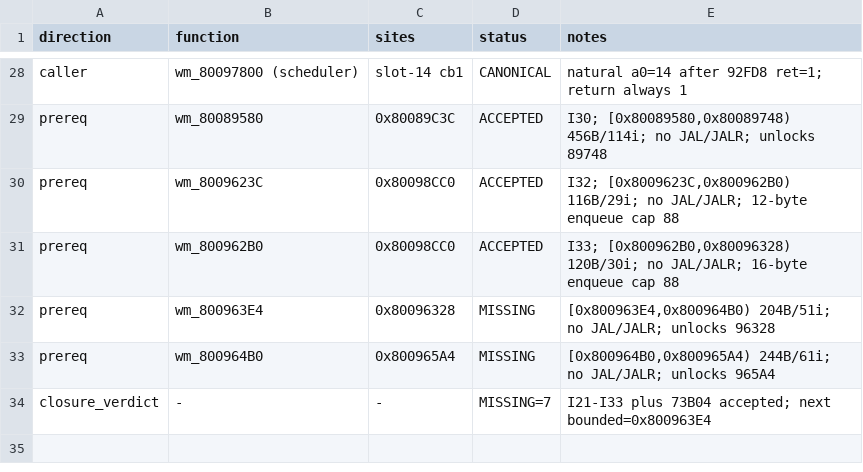
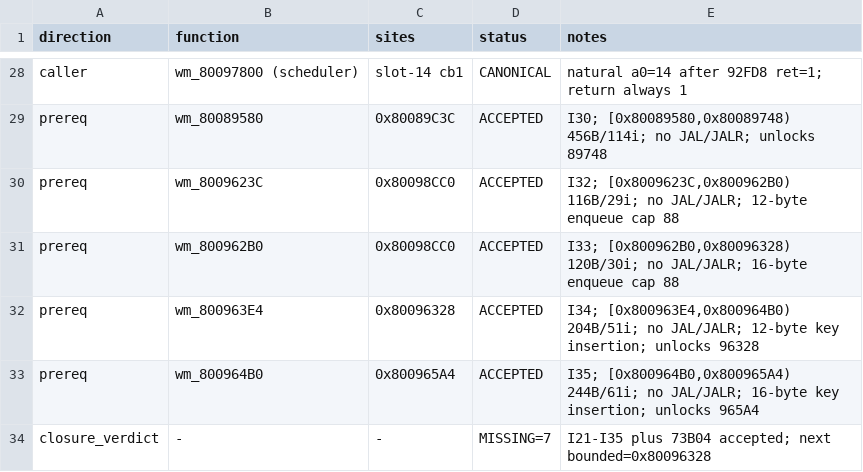
Before and after one commit to Blizz127/xenogears-decomp-ai, a CSV file: docs/evidence/w34b24-pre4-71a58/CALL_GRAPH.csv, drawn as a sheet; only a part is shown, gaps mark what is left out.

```diff
--- a/docs/evidence/w34b24-pre4-71a58/CALL_GRAPH.csv
+++ b/docs/evidence/w34b24-pre4-71a58/CALL_GRAPH.csv
@@ -31,4 +31,4 @@ prereq,wm_8009623C,0x80098CC0,ACCEPTED,"I32; [0x8009623C,0x800962B0) 116B/29i; n
 prereq,wm_800962B0,0x80098CC0,ACCEPTED,"I33; [0x800962B0,0x80096328) 120B/30i; no JAL/JALR; 16-byte enqueue cap 88"
-prereq,wm_800963E4,0x80096328,MISSING,"[0x800963E4,0x800964B0) 204B/51i; no JAL/JALR; unlocks 96328"
-prereq,wm_800964B0,0x800965A4,MISSING,"[0x800964B0,0x800965A4) 244B/61i; no JAL/JALR; unlocks 965A4"
-closure_verdict,-,-,MISSING=7,I21-I33 plus 73B04 accepted; next bounded=0x800963E4
+prereq,wm_800963E4,0x80096328,ACCEPTED,"I34; [0x800963E4,0x800964B0) 204B/51i; no JAL/JALR; 12-byte key insertion; unlocks 96328"
+prereq,wm_800964B0,0x800965A4,ACCEPTED,"I35; [0x800964B0,0x800965A4) 244B/61i; no JAL/JALR; 16-byte key insertion; unlocks 965A4"
+closure_verdict,-,-,MISSING=7,I21-I35 plus 73B04 accepted; next bounded=0x80096328
```
Also changed, not shown: 1 other file.
